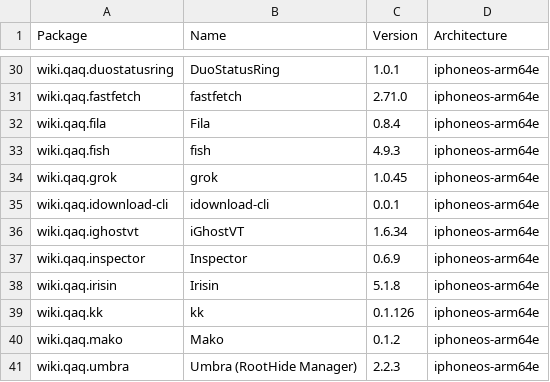
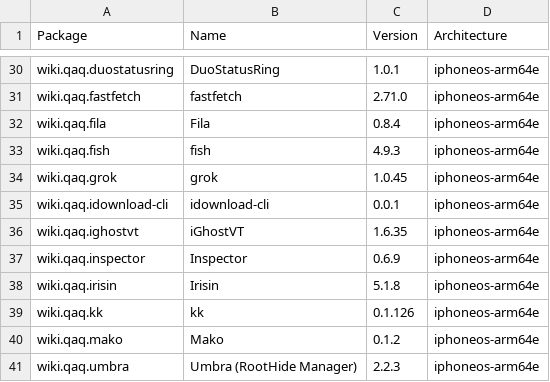
Before and after one commit to pastnm/crc_bark, a CSV file: Library/Caches/com.nan.crc/d42a4fe6d3aaf0c41de6e3ffef9e9847d34355ccee9c65f3c41cef80338b902d.csv, drawn as a sheet; only a part is shown, gaps mark what is left out.

```diff
--- a/Library/Caches/com.nan.crc/d42a4fe6d3aaf0c41de6e3ffef9e9847d34355ccee9c65f3c41cef80338b902d.csv
+++ b/Library/Caches/com.nan.crc/d42a4fe6d3aaf0c41de6e3ffef9e9847d34355ccee9c65f3c41cef80338b902d.csv
@@ -35,3 +35,3 @@ wiki.qaq.grok,grok,1.0.45,iphoneos-arm64e
 wiki.qaq.idownload-cli,idownload-cli,0.0.1,iphoneos-arm64e
-wiki.qaq.ighostvt,iGhostVT,1.6.34,iphoneos-arm64e
+wiki.qaq.ighostvt,iGhostVT,1.6.35,iphoneos-arm64e
 wiki.qaq.inspector,Inspector,0.6.9,iphoneos-arm64e
```
